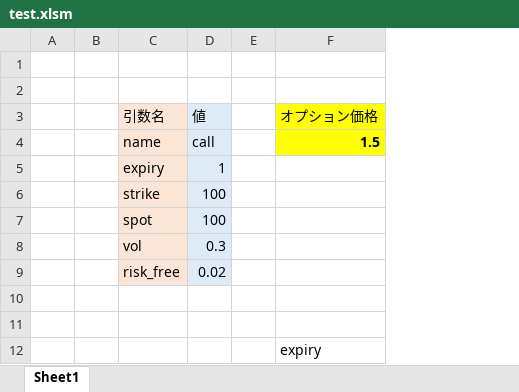
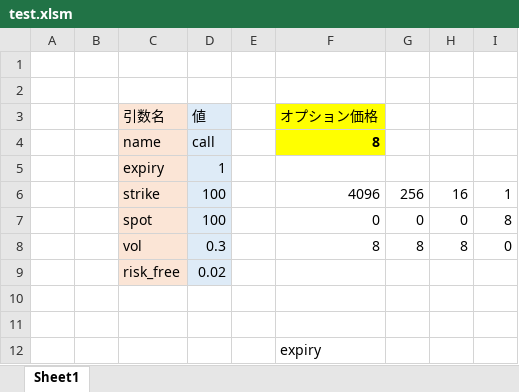
Before and after one commit to Myxogastria/OptionPricing, an Excel workbook: test.xlsm, sheet Sheet1, drawn as a sheet; values as stored, in another font and other column widths than the file's, no borders; the diff names each change by its address in the sheet, - before the commit and + after, or states it on an @@ line.

```diff
--- a/test.xlsm (sheet Sheet1)
+++ b/test.xlsm (sheet Sheet1)
+column G, rows 6-8: 256 | 0 | 8
+column H, rows 6-8: 16 | 0 | 8
+column I, rows 6-8: 1 | 8 | 0
-F4: 1.5
+F4: 8
-F6: (empty)
+F6: 4096
-F7: (empty)
+F7: 0
-F8: (empty)
+F8: 8
```
Also changed, not shown: 1 other file.
